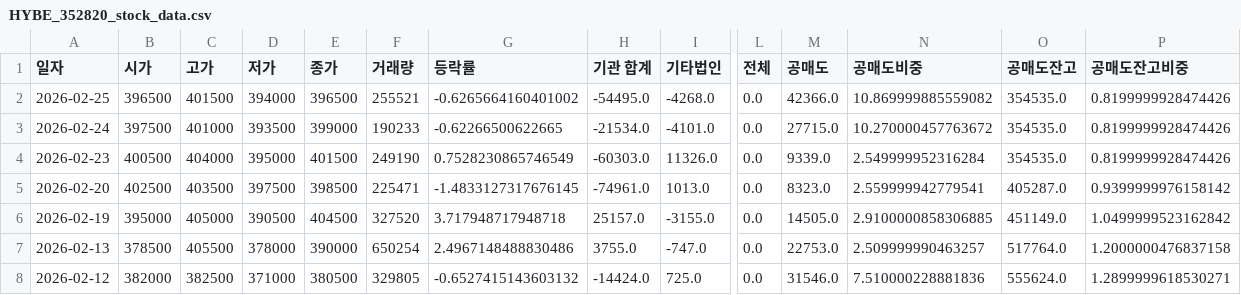
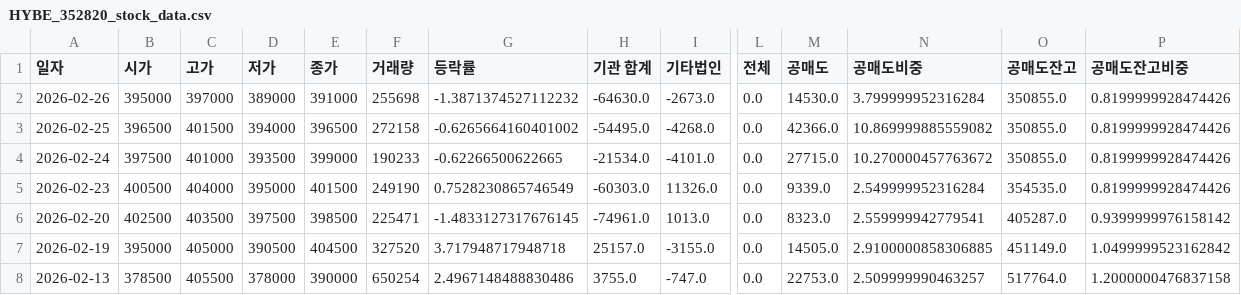
Before and after one commit to ccyun95/Broadcasting_entertainment_game_work, a CSV file: data/HYBE_352820_stock_data.csv, drawn as a sheet; only a part is shown, gaps mark what is left out; the shorter side is filled out with more unchanged rows; addresses are those after the commit; rows hold the shown columns only; the diff names each change by its address in the sheet, - before the commit and + after, or states it on an @@ line.

```diff
--- a/data/HYBE_352820_stock_data.csv
+++ b/data/HYBE_352820_stock_data.csv
+row 2: 2026-02-26 | 395000 | 397000 | 389000 | 391000 | 255698 | -1.3871374527112232 | -64630.0 | -2673.0 | 0.0 | 14530.0 | 3.799999952316284 | 350855.0 | 0.8199999928474426
-F3 (거래량): 255521
+F3 (거래량): 272158
-O3:O4 (공매도잔고): 354535.0
+O3:O4 (공매도잔고): 350855.0
```
Also changed, not shown: data/DearU_376300_stock_data.csv, data/JYP_Ent._035900_stock_data.csv, 6 other files.
